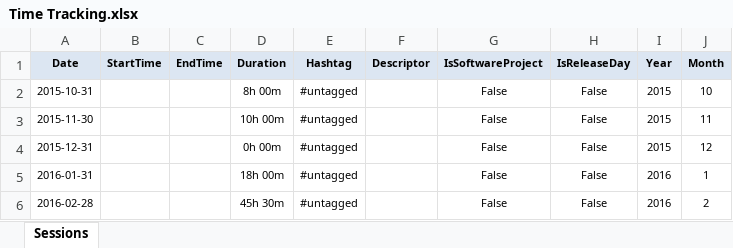
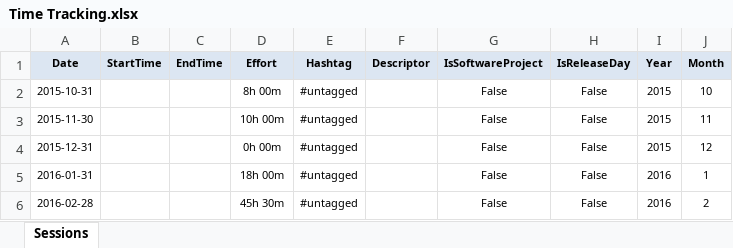
Before and after one commit to numbworks/nwtimetracking, an Excel workbook: data/Time Tracking.xlsx, sheet Sessions, drawn as a sheet; only a part is shown; values as stored, in another font and other column widths than the file's, no borders; the diff names each change by its address in the sheet, - before the commit and + after, or states it on an @@ line.

Commit message:
#8 Time Tracking.xlsx: Duration => Effort.

```diff
--- a/data/Time Tracking.xlsx (sheet Sessions)
+++ b/data/Time Tracking.xlsx (sheet Sessions)
-D1: Duration
+D1: Effort
```
Also changed, not shown: 2 other files.
